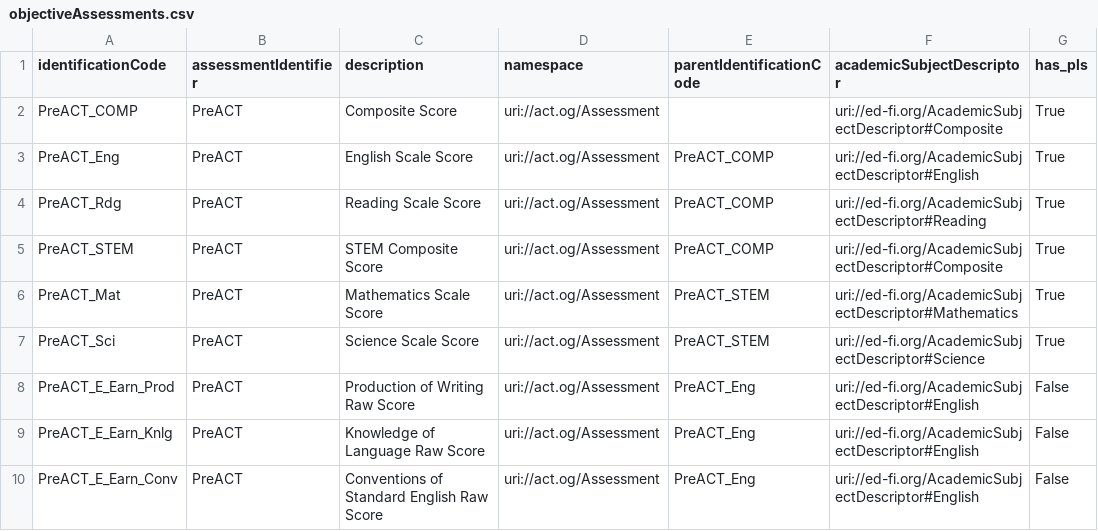
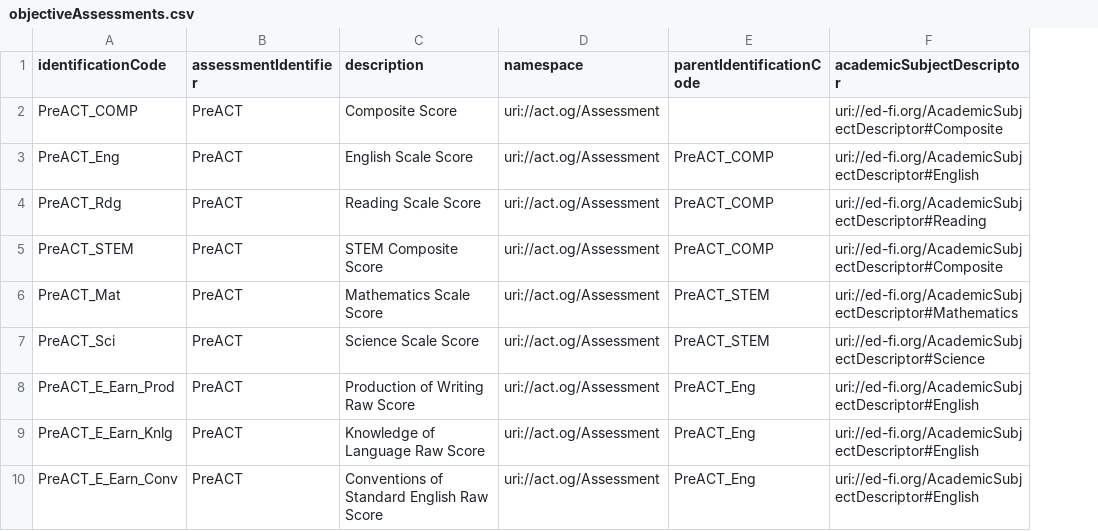
Before and after one commit to crocusllc/earthmover_edfi_bundles, a CSV file: assessments/PreACT/seeds/objectiveAssessments.csv, drawn as a sheet; only a part is shown; the diff names each change by its address in the sheet, - before the commit and + after, or states it on an @@ line.

```diff
--- a/assessments/PreACT/seeds/objectiveAssessments.csv
+++ b/assessments/PreACT/seeds/objectiveAssessments.csv
-column G (has_pls), rows 2-10: True | True | True | True | True | True | False | False | False
```
Also changed, not shown: 5 other files.
